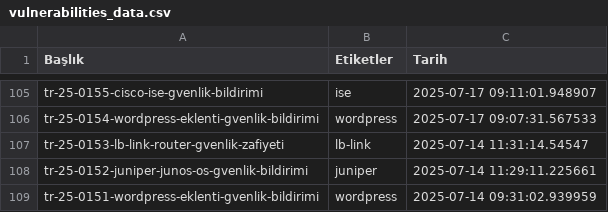
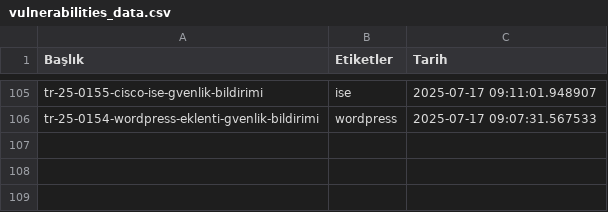
Before and after one commit to emregulerr/usom-zafiyet-panosu, a CSV file: output/vulnerabilities_data.csv, drawn as a sheet; only a part is shown, gaps mark what is left out; the diff names each change by its address in the sheet, - before the commit and + after, or states it on an @@ line.

```diff
--- a/output/vulnerabilities_data.csv
+++ b/output/vulnerabilities_data.csv
-row 107: tr-25-0153-lb-link-router-gvenlik-zafiyeti | lb-link | 2025-07-14 11:31:14.54547
-row 108: tr-25-0152-juniper-junos-os-gvenlik-bildirimi | juniper | 2025-07-14 11:29:11.225661
-row 109: tr-25-0151-wordpress-eklenti-gvenlik-bildirimi | wordpress | 2025-07-14 09:31:02.939959
```
Also changed, not shown: 3 other files.
